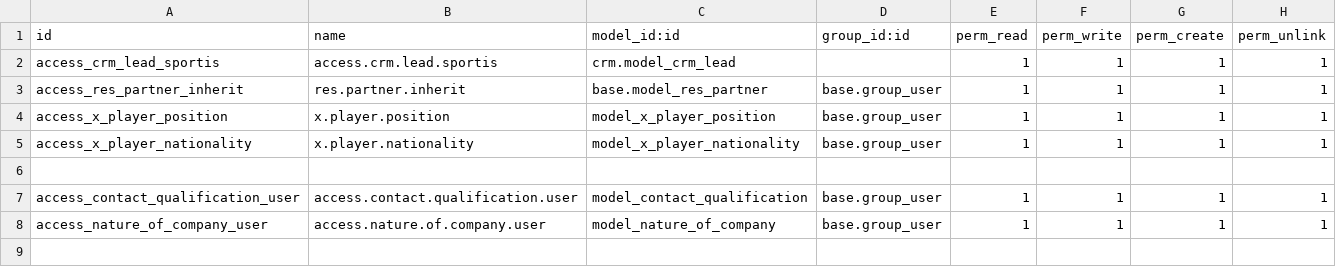
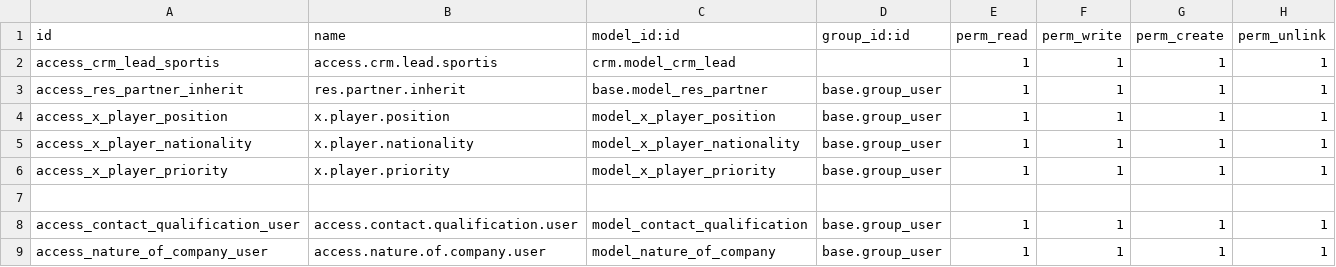
Before and after one commit to LukaBogdanovic-01/odoo-18-sportis-modules, a CSV file: sportis_crm/security/ir.model.access.csv, drawn as a sheet.

```diff
--- a/sportis_crm/security/ir.model.access.csv
+++ b/sportis_crm/security/ir.model.access.csv
@@ -5,2 +5,3 @@ access_x_player_position,x.player.position,model_x_player_position,base.group_us
 access_x_player_nationality,x.player.nationality,model_x_player_nationality,base.group_user,1,1,1,1
+access_x_player_priority,x.player.priority,model_x_player_priority,base.group_user,1,1,1,1
 
```
Also changed, not shown: 7 other files.
